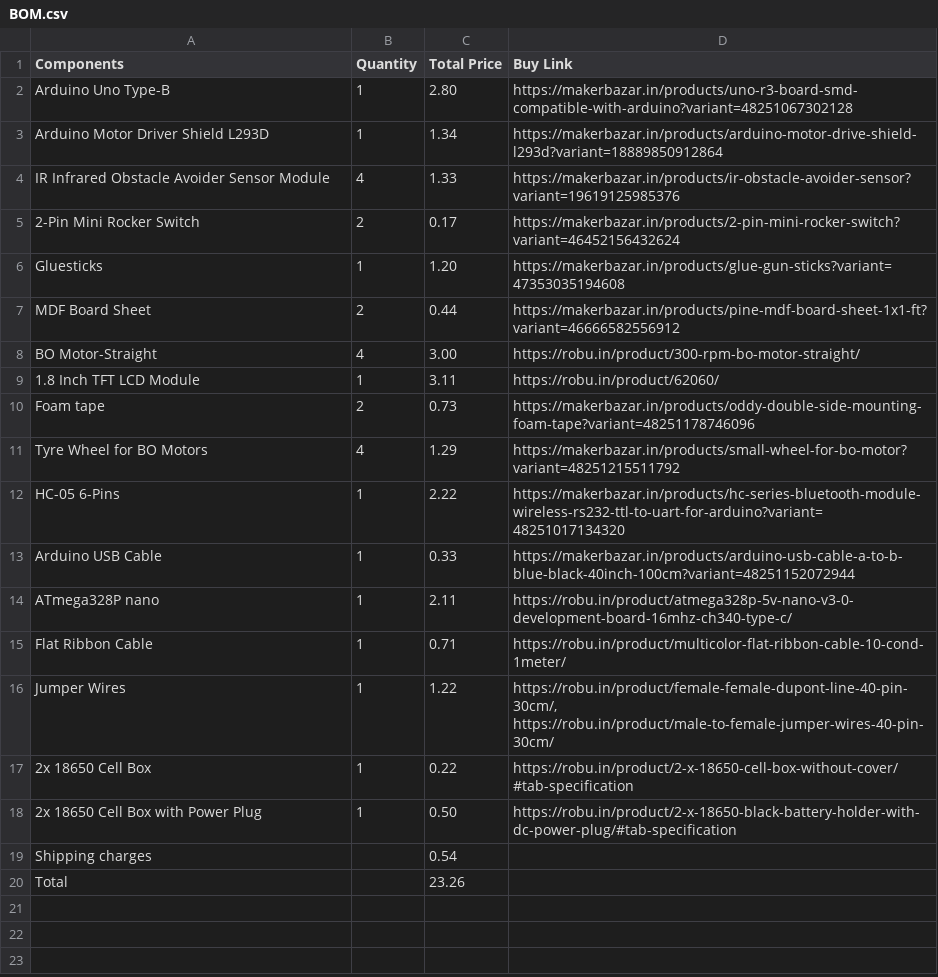
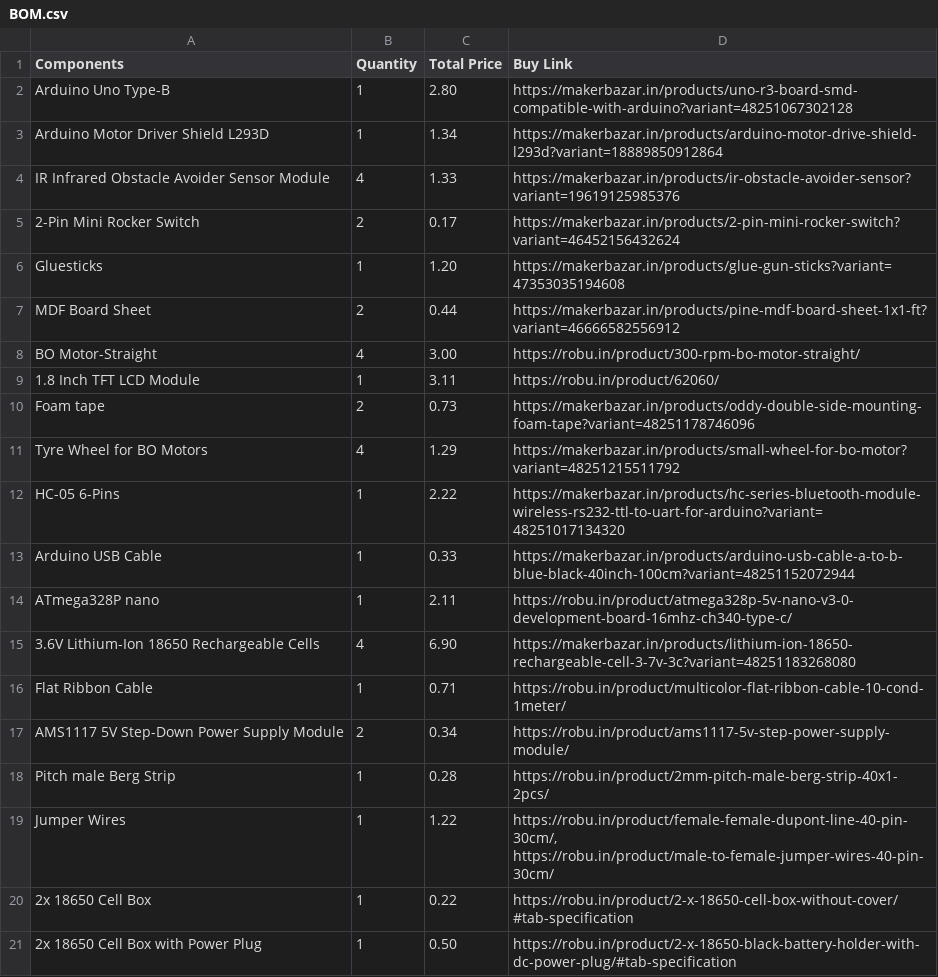
Before and after one commit to karandev79/MachZero-R1X, a CSV file: BOM.csv, drawn as a sheet.

Commit message:
Update BOM.csv

```diff
--- a/BOM.csv
+++ b/BOM.csv
@@ -14,3 +14,6 @@ Components,Quantity,Total Price,Buy Link
 "ATmega328P nano",1,2.11,"https://robu.in/product/atmega328p-5v-nano-v3-0-development-board-16mhz-ch340-type-c/"
+"3.6V Lithium-Ion 18650 Rechargeable Cells",4,6.90,"https://makerbazar.in/products/lithium-ion-18650-rechargeable-cell-3-7v-3c?variant=48251183268080"
 "Flat Ribbon Cable",1,0.71,"https://robu.in/product/multicolor-flat-ribbon-cable-10-cond-1meter/"
+"AMS1117 5V Step-Down Power Supply Module",2,0.34,"https://robu.in/product/ams1117-5v-step-power-supply-module/"
+"Pitch male Berg Strip",1,0.28,"https://robu.in/product/2mm-pitch-male-berg-strip-40x1-2pcs/"
 "Jumper Wires",1,1.22,"https://robu.in/product/female-female-dupont-line-40-pin-30cm/, https://robu.in/product/male-to-female-jumper-wires-40-pin-30cm/"
@@ -18,3 +21 @@ Components,Quantity,Total Price,Buy Link
 "2x 18650 Cell Box with Power Plug",1,0.50,"https://robu.in/product/2-x-18650-black-battery-holder-with-dc-power-plug/#tab-specification"
-"Shipping charges","",0.54,""
-"Total","",23.26,""
```
